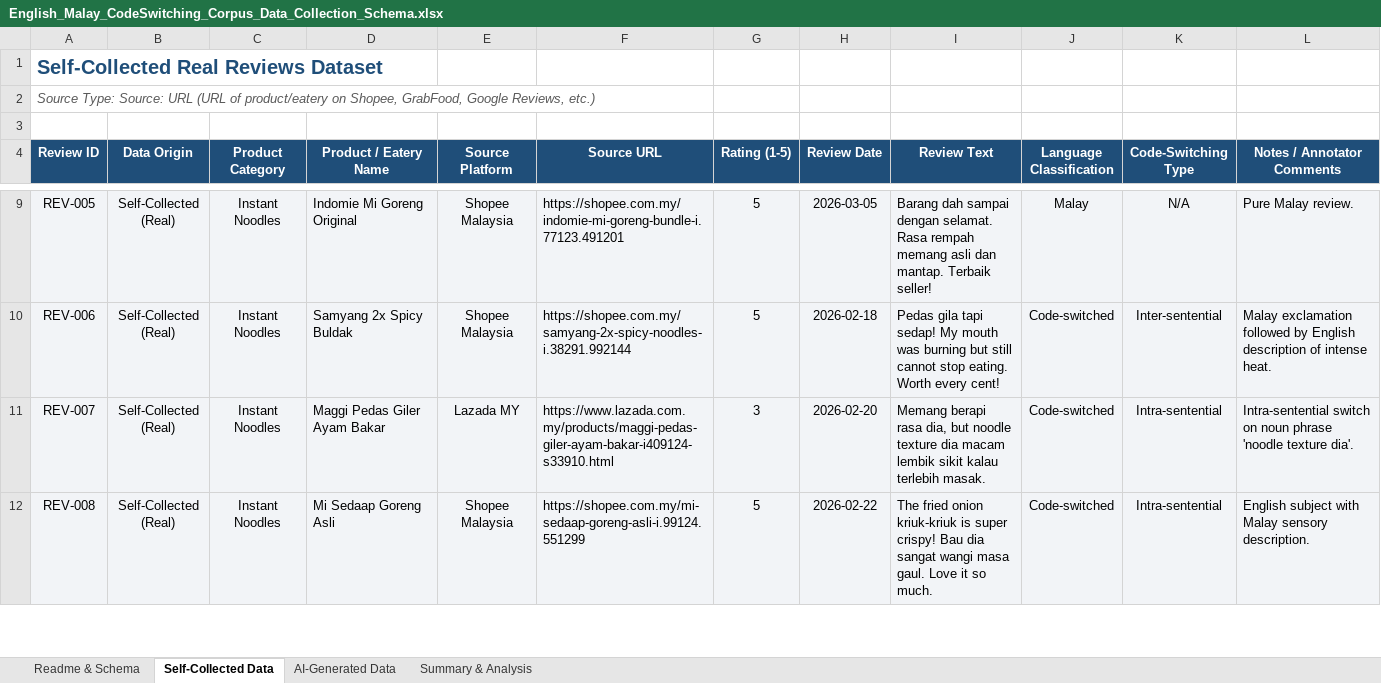
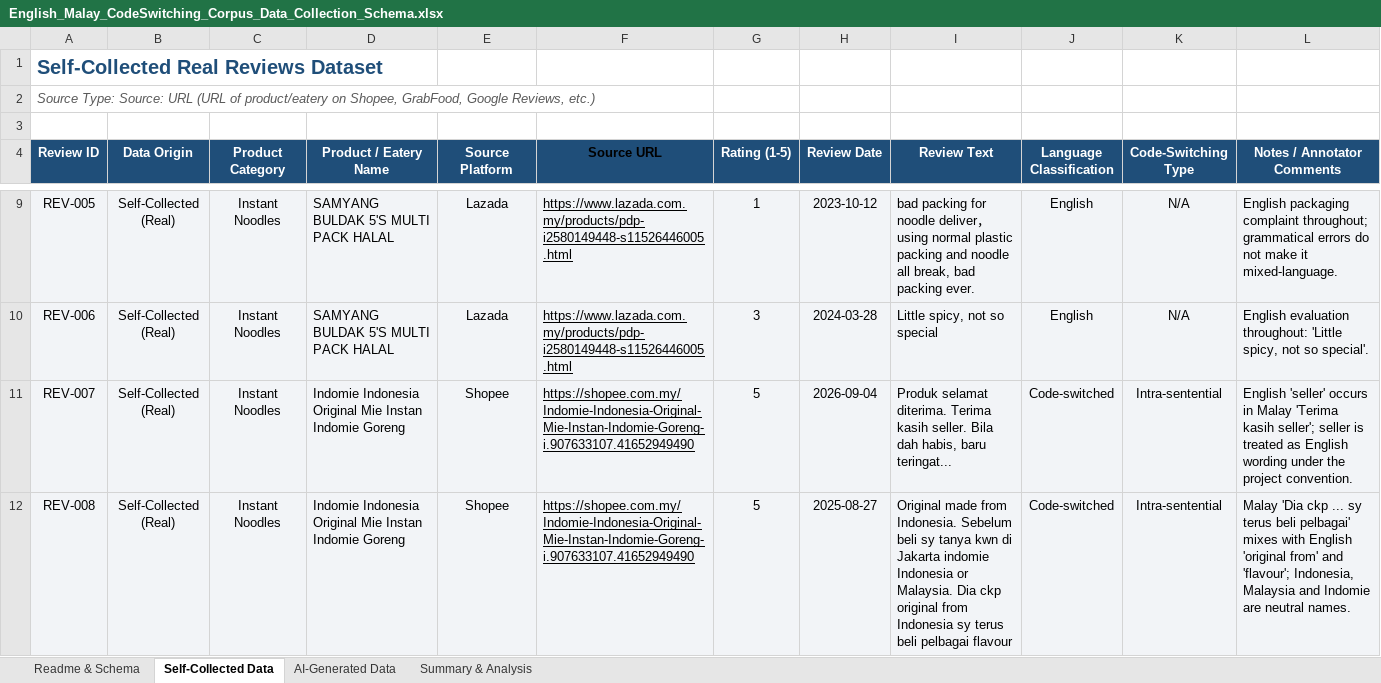
Before and after one commit to elson1018/CPC353-ASS1, an Excel workbook: English_Malay_CodeSwitching_Corpus_Data_Collection_Schema.xlsx, sheet Self-Collected Data, drawn as a sheet; only a part is shown, gaps mark what is left out; values as stored, in another font and other column widths than the file's, no borders; charts and pictures not drawn; the diff covers the shown part only; the diff names each change by its address in the sheet, - before the commit and + after, or states it on an @@ line.

Commit message:
Sync rebuilt review corpus, analysis outputs and provenance logs

```diff
--- a/English_Malay_CodeSwitching_Corpus_Data_Collection_Schema.xlsx (sheet Self-Collected Data)
+++ b/English_Malay_CodeSwitching_Corpus_Data_Collection_Schema.xlsx (sheet Self-Collected Data)
-F4 text colour: #FFFFFF
+F4 text colour: black
-D9 (Product / Eatery Name): Indomie Mi Goreng Original
+D9 (Product / Eatery Name): SAMYANG BULDAK 5'S MULTI PACK HALAL
-E9:E10 (Source Platform): Shopee Malaysia
+E9:E10 (Source Platform): Lazada
-F9:F12 underline: off
+F9:F12 underline: on
-F9 (Source URL): https://shopee.com.my/indomie-mi-goreng-bundle-i.77123.491201
+F9 (Source URL): https://www.lazada.com.my/products/pdp-i2580149448-s11526446005.html
-G9 (Rating (1-5)): 5
+G9 (Rating (1-5)): 1
-H9 (Review Date): 2026-03-05
+H9 (Review Date): 2023-10-12
-I9 (Review Text): Barang dah sampai dengan selamat. Rasa rempah memang asli dan mantap. Terbaik seller!
+I9 (Review Text): bad packing for noodle deliver，using normal plastic packing and noodle all break, bad packing ever.
-J9 (Language Classification): Malay
+J9 (Language Classification): English
-L9 (Notes / Annotator Comments): Pure Malay review.
+L9 (Notes / Annotator Comments): English packaging complaint throughout; grammatical errors do not make it mixed-language.
-D10 (Product / Eatery Name): Samyang 2x Spicy Buldak
+D10 (Product / Eatery Name): SAMYANG BULDAK 5'S MULTI PACK HALAL
-F10 (Source URL): https://shopee.com.my/samyang-2x-spicy-noodles-i.38291.992144
+F10 (Source URL): https://www.lazada.com.my/products/pdp-i2580149448-s11526446005.html
-G10 (Rating (1-5)): 5
+G10 (Rating (1-5)): 3
-H10 (Review Date): 2026-02-18
+H10 (Review Date): 2024-03-28
-I10 (Review Text): Pedas gila tapi sedap! My mouth was burning but still cannot stop eating. Worth every cent!
+I10 (Review Text): Little spicy, not so special
-J10 (Language Classification): Code-switched
+J10 (Language Classification): English
-K10 (Code-Switching Type): Inter-sentential
+K10 (Code-Switching Type): N/A
-L10 (Notes / Annotator Comments): Malay exclamation followed by English description of intense heat.
+L10 (Notes / Annotator Comments): English evaluation throughout: 'Little spicy, not so special'.
-D11 (Product / Eatery Name): Maggi Pedas Giler Ayam Bakar
+D11 (Product / Eatery Name): Indomie Indonesia Original Mie Instan Indomie Goreng
-E11 (Source Platform): Lazada MY
+E11 (Source Platform): Shopee
-F11 (Source URL): https://www.lazada.com.my/products/maggi-pedas-giler-ayam-bakar-i409124-s33910.html
+F11 (Source URL): https://shopee.com.my/Indomie-Indonesia-Original-Mie-Instan-Indomie-Goreng-i.907633107.41652949490
-G11 (Rating (1-5)): 3
+G11 (Rating (1-5)): 5
-H11 (Review Date): 2026-02-20
+H11 (Review Date): 2026-09-04
-I11 (Review Text): Memang berapi rasa dia, but noodle texture dia macam lembik sikit kalau terlebih masak.
+I11 (Review Text): Produk selamat diterima. Terima kasih seller. Bila dah habis, baru teringat...
-L11 (Notes / Annotator Comments): Intra-sentential switch on noun phrase 'noodle texture dia'.
+L11 (Notes / Annotator Comments): English 'seller' occurs in Malay 'Terima kasih seller'; seller is treated as English wording under the project convention.
-D12 (Product / Eatery Name): Mi Sedaap Goreng Asli
+D12 (Product / Eatery Name): Indomie Indonesia Original Mie Instan Indomie Goreng
-E12 (Source Platform): Shopee Malaysia
+E12 (Source Platform): Shopee
-F12 (Source URL): https://shopee.com.my/mi-sedaap-goreng-asli-i.99124.551299
+F12 (Source URL): https://shopee.com.my/Indomie-Indonesia-Original-Mie-Instan-Indomie-Goreng-i.907633107.41652949490
-H12 (Review Date): 2026-02-22
+H12 (Review Date): 2025-08-27
-I12 (Review Text): The fried onion kriuk-kriuk is super crispy! Bau dia sangat wangi masa gaul. Love it so much.
+I12 (Review Text): Original made from Indonesia. Sebelum beli sy tanya kwn di Jakarta indomie Indonesia or Malaysia. Dia ckp original from Indonesia sy terus beli pelbagai flavour
-L12 (Notes / Annotator Comments): English subject with Malay sensory description.
+L12 (Notes / Annotator Comments): Malay 'Dia ckp ... sy terus beli pelbagai' mixes with English 'original from' and 'flavour'; Indonesia, Malaysia and Indomie are neutral names.
```
Also changed, not shown: 1 added row, 495 edited cells and cell formats elsewhere in this sheet, sheet AI-Generated Data, sheet Summary & Analysis, charts or pictures, 23 other files.
